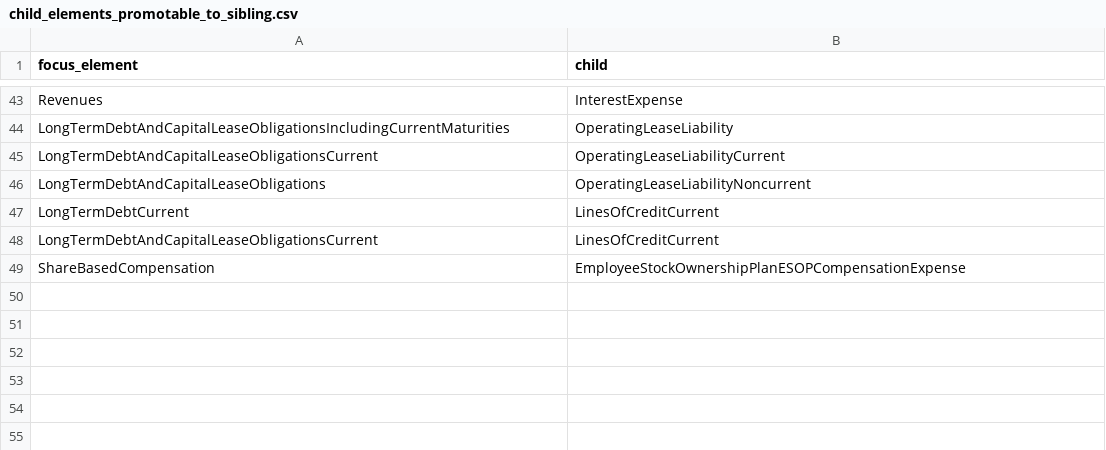
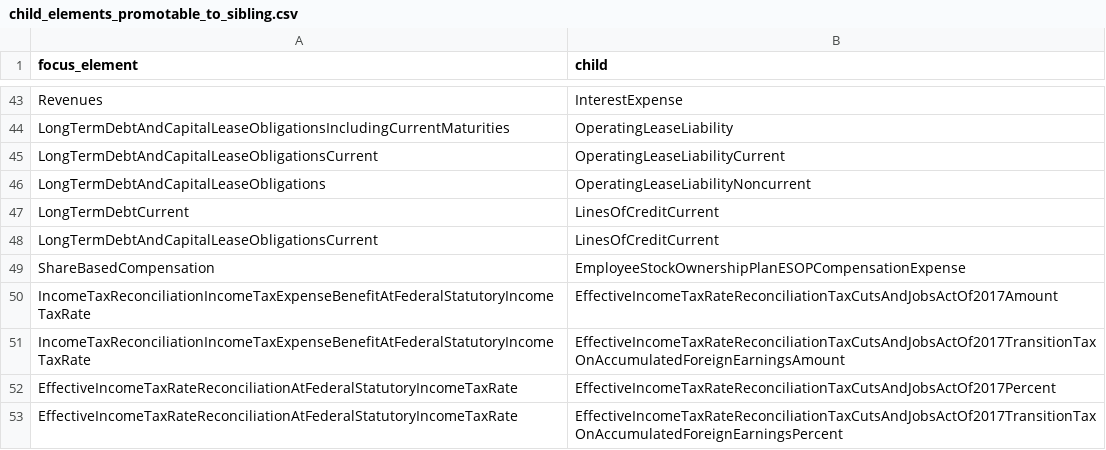
Before and after one commit to DataQualityCommittee/dqc_us_rules, a CSV file: dqc_us_rules/resources/DQC_US_0081/child_elements_promotable_to_sibling.csv, drawn as a sheet; only a part is shown, gaps mark what is left out; the diff names each change by its address in the sheet, - before the commit and + after, or states it on an @@ line.

Commit message:
Update child_elements_promotable_to_sibling.csv

```diff
--- a/dqc_us_rules/resources/DQC_US_0081/child_elements_promotable_to_sibling.csv
+++ b/dqc_us_rules/resources/DQC_US_0081/child_elements_promotable_to_sibling.csv
+row 50: IncomeTaxReconciliationIncomeTaxExpenseBenefitAtFederalStatutoryIncomeTaxRate | EffectiveIncomeTaxRateReconciliationTaxCutsAndJobsActOf2017Amount
+row 51: IncomeTaxReconciliationIncomeTaxExpenseBenefitAtFederalStatutoryIncomeTaxRate | EffectiveIncomeTaxRateReconciliationTaxCutsAndJobsActOf2017TransitionTaxOnAccumulatedForeignEarningsAmount
+row 52: EffectiveIncomeTaxRateReconciliationAtFederalStatutoryIncomeTaxRate | EffectiveIncomeTaxRateReconciliationTaxCutsAndJobsActOf2017Percent
+row 53: EffectiveIncomeTaxRateReconciliationAtFederalStatutoryIncomeTaxRate | EffectiveIncomeTaxRateReconciliationTaxCutsAndJobsActOf2017TransitionTaxOnAccumulatedForeignEarningsPercent
```
